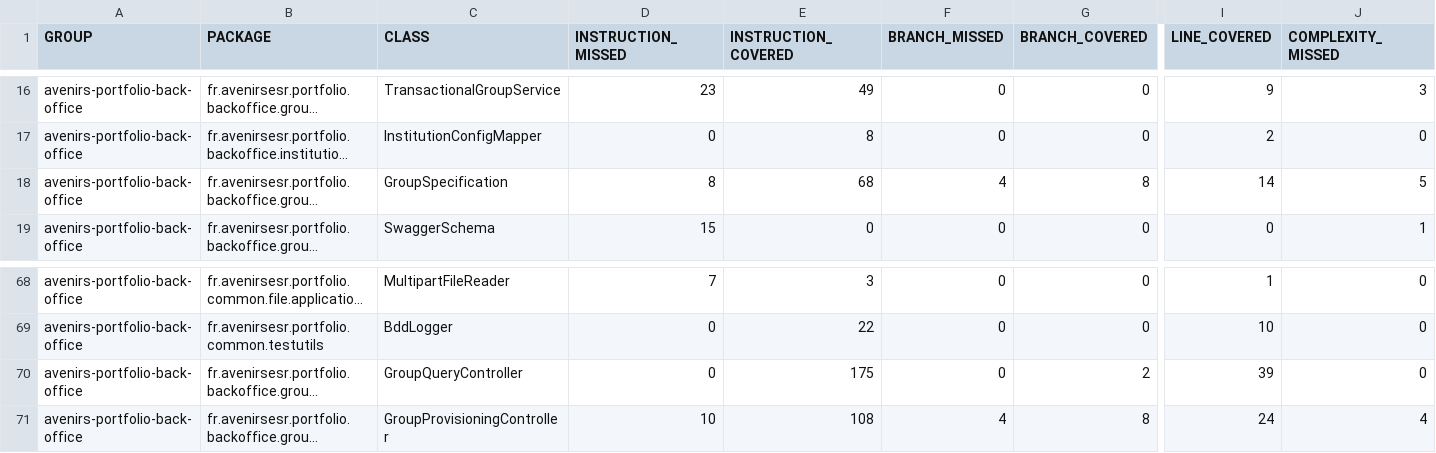
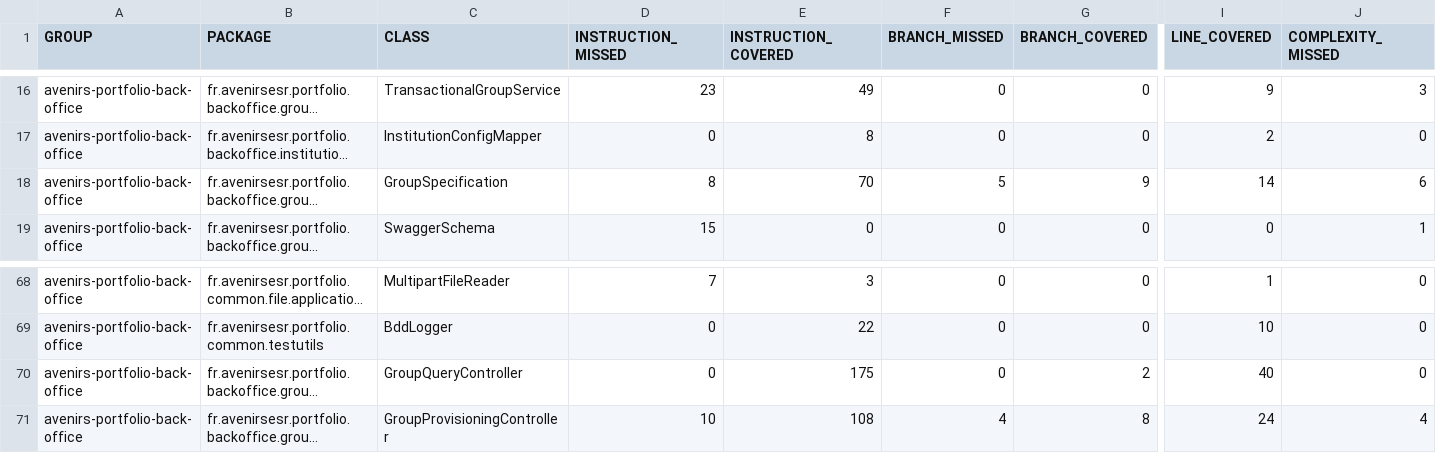
Before and after one commit to avenirs-esr/avenirs-portfolio-back-office, a CSV file: docs/jacoco-report/jacoco/jacoco.csv, drawn as a sheet; only a part is shown, gaps mark what is left out; long unchanged cells end in …; the diff names each change by its address in the sheet, - before the commit and + after, or states it on an @@ line.

```diff
--- a/docs/jacoco-report/jacoco/jacoco.csv
+++ b/docs/jacoco-report/jacoco/jacoco.csv
-E18 (INSTRUCTION_COVERED): 68
+E18 (INSTRUCTION_COVERED): 70
-F18 (BRANCH_MISSED): 4
+F18 (BRANCH_MISSED): 5
-G18 (BRANCH_COVERED): 8
+G18 (BRANCH_COVERED): 9
-J18 (COMPLEXITY_MISSED): 5
+J18 (COMPLEXITY_MISSED): 6
-I70 (LINE_COVERED): 39
+I70 (LINE_COVERED): 40
```
Also changed, not shown: 18 other files.
